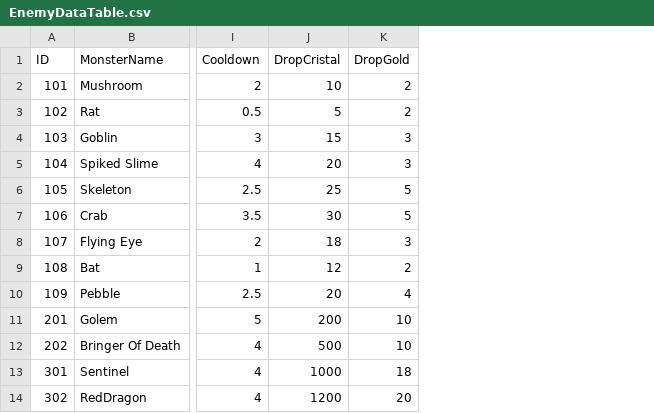
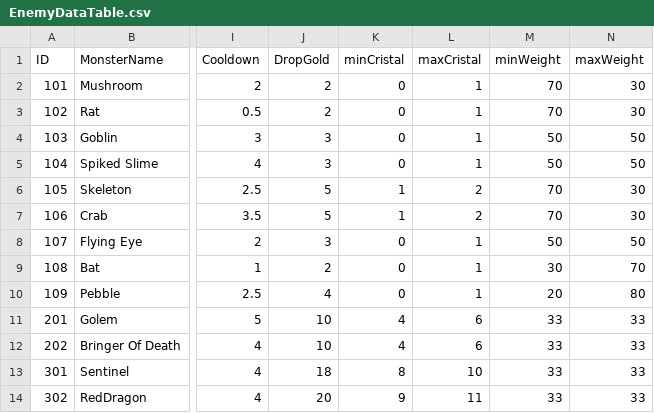
Before and after one commit to meruciiiii/Project_EchoTwin, a CSV file: Assets/Data/EnemyDataTable.csv, drawn as a sheet; only a part is shown, gaps mark what is left out; removed rows and columns are numbered as before the commit, all else as after; the diff names each change by its address in the sheet, - before the commit and + after, or states it on an @@ line.

```diff
--- a/Assets/Data/EnemyDataTable.csv
+++ b/Assets/Data/EnemyDataTable.csv
-column J (DropCristal), rows 2-14: 10 | 5 | 15 | 20 | 25 | 30 | 18 | 12 | 20 | 200 | 500 | 1000 | 1200
+column K (minCristal), rows 2-14: 0 | 0 | 0 | 0 | 1 | 1 | 0 | 0 | 0 | 4 | 4 | 8 | 9
+column L (maxCristal), rows 2-14: 1 | 1 | 1 | 1 | 2 | 2 | 1 | 1 | 1 | 6 | 6 | 10 | 11
+column M (minWeight), rows 2-14: 70 | 70 | 50 | 50 | 70 | 70 | 50 | 30 | 20 | 33 | 33 | 33 | 33
+column N (maxWeight), rows 2-14: 30 | 30 | 50 | 50 | 30 | 30 | 50 | 70 | 80 | 33 | 33 | 33 | 33
```
Also changed, not shown: 23 other files.
